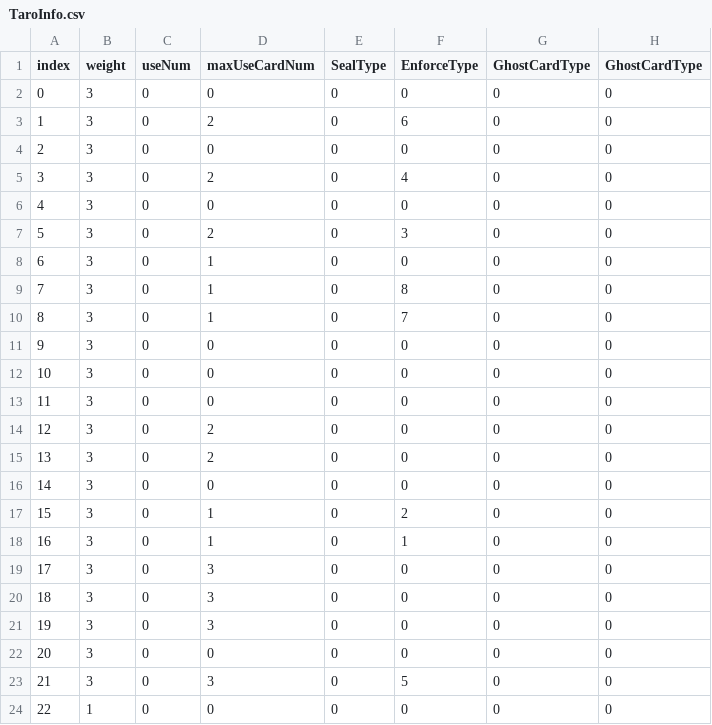
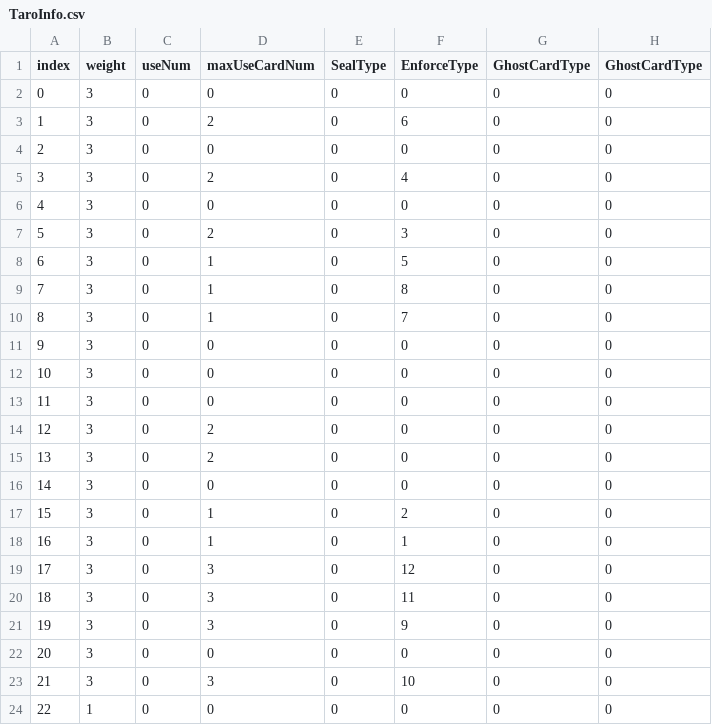
Before and after one commit to sigh5/BalatroP, a CSV file: GameData/TaroInfo.csv, drawn as a sheet.

Commit message:
TaroCard
int32 SealType;
int32 GhostCardType;

CSV 에서 이거 삭제 하고
// 미구현 목록 0,2,4,9,11,12,13  이거 다 구현하기

```diff
--- a/GameData/TaroInfo.csv
+++ b/GameData/TaroInfo.csv
@@ -7,3 +7,3 @@ index,weight,useNum,maxUseCardNum,SealType,EnforceType,GhostCardType,GhostCardTy
 5,3,0,2,0,3,0,0
-6,3,0,1,0,0,0,0
+6,3,0,1,0,5,0,0
 7,3,0,1,0,8,0,0
@@ -18,7 +18,7 @@ index,weight,useNum,maxUseCardNum,SealType,EnforceType,GhostCardType,GhostCardTy
 16,3,0,1,0,1,0,0
-17,3,0,3,0,0,0,0
-18,3,0,3,0,0,0,0
-19,3,0,3,0,0,0,0
+17,3,0,3,0,12,0,0
+18,3,0,3,0,11,0,0
+19,3,0,3,0,9,0,0
 20,3,0,0,0,0,0,0
-21,3,0,3,0,5,0,0
+21,3,0,3,0,10,0,0
 22,1,0,0,0,0,0,0
```
Also changed, not shown: 14 other files.
